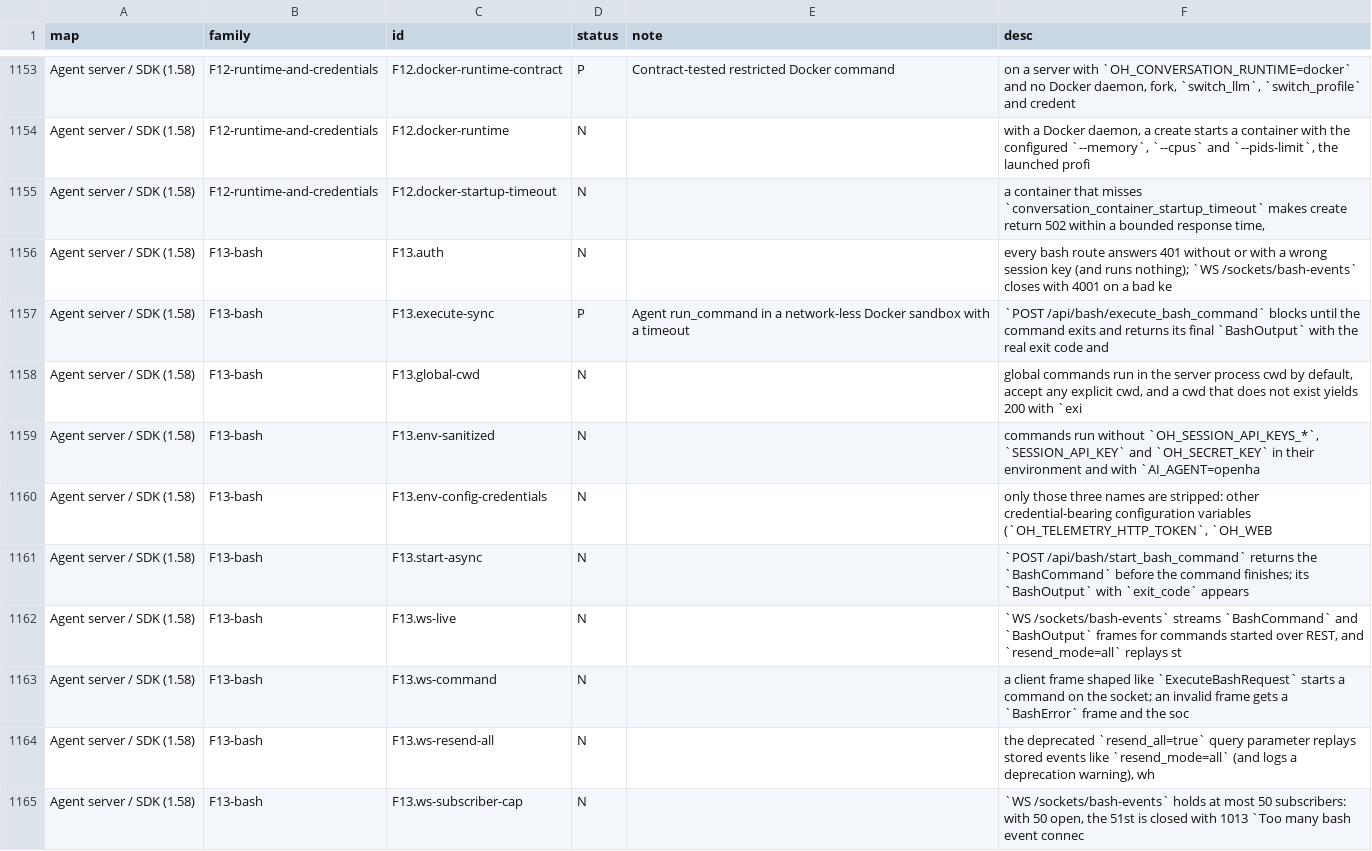
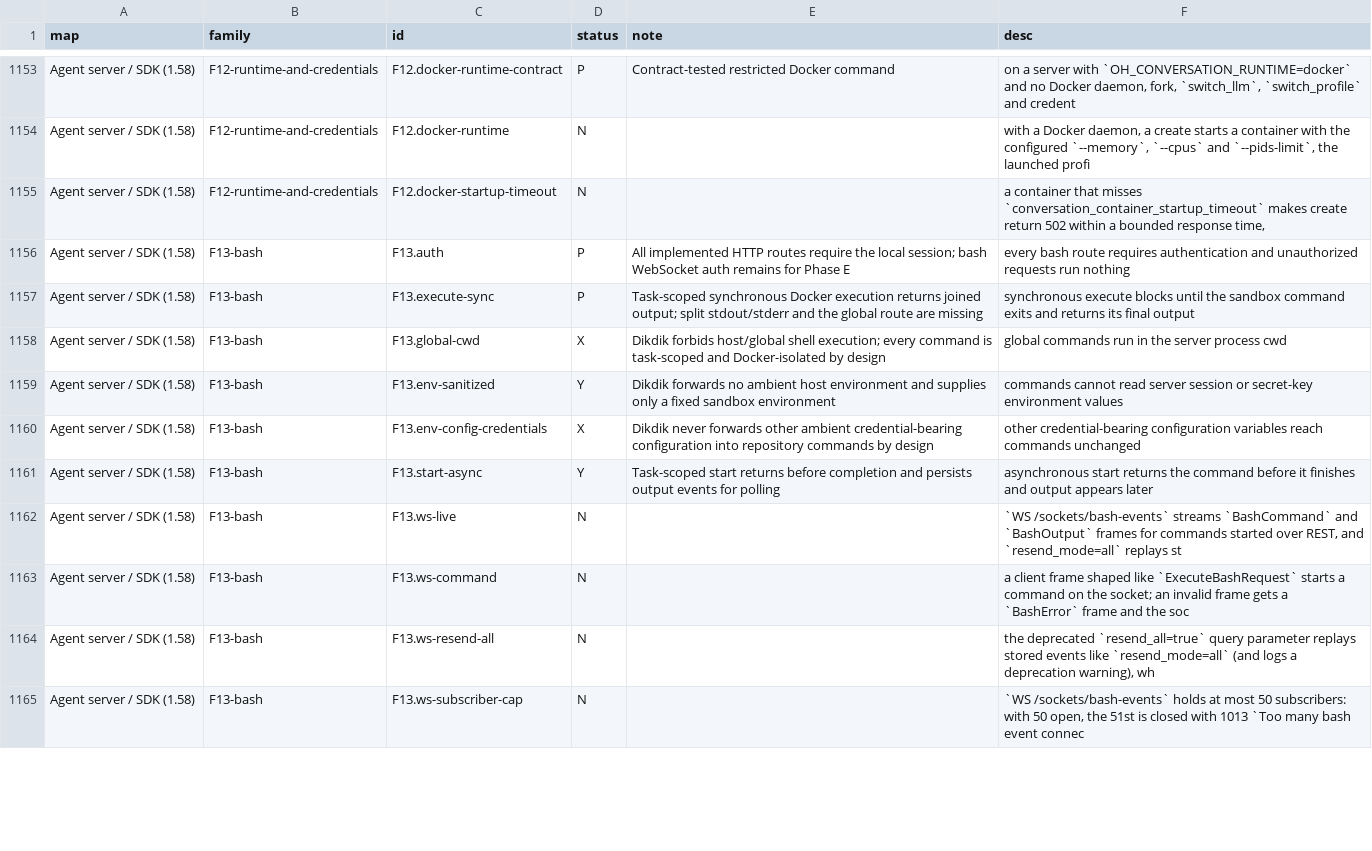
Before and after one commit to vortemain/dikdik, a CSV file: docs/parity-audit.csv, drawn as a sheet; only a part is shown, gaps mark what is left out; the diff covers the shown part only.

Commit message:
feat: add persistent sandbox terminal

```diff
--- a/docs/parity-audit.csv
+++ b/docs/parity-audit.csv
@@ -1155,8 +1155,8 @@ Agent server / SDK (1.58),F12-runtime-and-credentials,F12.docker-runtime,N,,"wit
 Agent server / SDK (1.58),F12-runtime-and-credentials,F12.docker-startup-timeout,N,,"a container that misses `conversation_container_startup_timeout` makes create return 502 within a bounded response time,"
-Agent server / SDK (1.58),F13-bash,F13.auth,N,,every bash route answers 401 without or with a wrong session key (and runs nothing); `WS /sockets/bash-events` closes with 4001 on a bad ke
-Agent server / SDK (1.58),F13-bash,F13.execute-sync,P,Agent run_command in a network-less Docker sandbox with a timeout,`POST /api/bash/execute_bash_command` blocks until the command exits and returns its final `BashOutput` with the real exit code and
-Agent server / SDK (1.58),F13-bash,F13.global-cwd,N,,"global commands run in the server process cwd by default, accept any explicit cwd, and a cwd that does not exist yields 200 with `exi"
-Agent server / SDK (1.58),F13-bash,F13.env-sanitized,N,,"commands run without `OH_SESSION_API_KEYS_*`, `SESSION_API_KEY` and `OH_SECRET_KEY` in their environment and with `AI_AGENT=openha"
-Agent server / SDK (1.58),F13-bash,F13.env-config-credentials,N,,"only those three names are stripped: other credential-bearing configuration variables (`OH_TELEMETRY_HTTP_TOKEN`, `OH_WEB"
-Agent server / SDK (1.58),F13-bash,F13.start-async,N,,`POST /api/bash/start_bash_command` returns the `BashCommand` before the command finishes; its `BashOutput` with `exit_code` appears
+Agent server / SDK (1.58),F13-bash,F13.auth,P,All implemented HTTP routes require the local session; bash WebSocket auth remains for Phase E,every bash route requires authentication and unauthorized requests run nothing
+Agent server / SDK (1.58),F13-bash,F13.execute-sync,P,Task-scoped synchronous Docker execution returns joined output; split stdout/stderr and the global route are missing,synchronous execute blocks until the sandbox command exits and returns its final output
+Agent server / SDK (1.58),F13-bash,F13.global-cwd,X,Dikdik forbids host/global shell execution; every command is task-scoped and Docker-isolated by design,global commands run in the server process cwd
+Agent server / SDK (1.58),F13-bash,F13.env-sanitized,Y,Dikdik forwards no ambient host environment and supplies only a fixed sandbox environment,commands cannot read server session or secret-key environment values
+Agent server / SDK (1.58),F13-bash,F13.env-config-credentials,X,Dikdik never forwards other ambient credential-bearing configuration into repository commands by design,other credential-bearing configuration variables reach commands unchanged
+Agent server / SDK (1.58),F13-bash,F13.start-async,Y,Task-scoped start returns before completion and persists output events for polling,asynchronous start returns the command before it finishes and output appears later
 Agent server / SDK (1.58),F13-bash,F13.ws-live,N,,"`WS /sockets/bash-events` streams `BashCommand` and `BashOutput` frames for commands started over REST, and `resend_mode=all` replays st"
```
Also changed, not shown: 61 edited cells elsewhere in this file, 19 other files.
